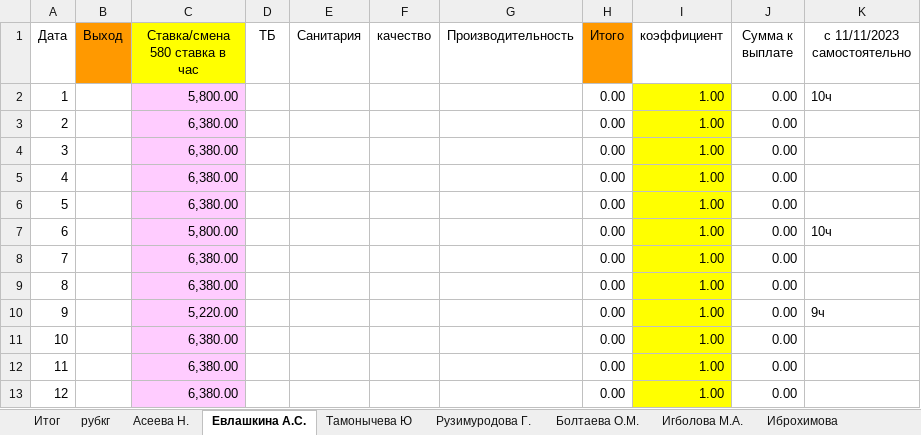
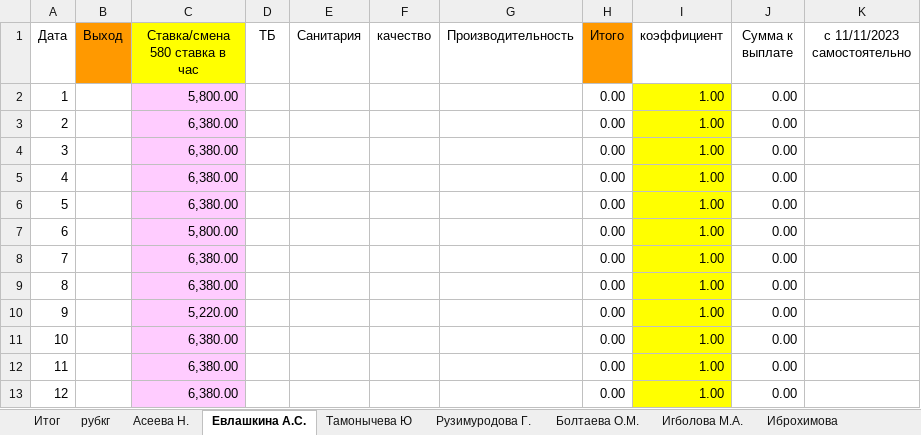
Before and after one commit to xvomitx28-maker/pf-web-app, an Excel workbook: tpl_tabel_offal.xlsm, sheet Евлашкина А.С., drawn as a sheet; only a part is shown; values as stored, in another font and other column widths than the file's, no borders; the diff names each change by its address in the sheet, - before the commit and + after, or states it on an @@ line.

Commit message:
Add files via upload

```diff
--- a/tpl_tabel_offal.xlsm (sheet Евлашкина А.С.)
+++ b/tpl_tabel_offal.xlsm (sheet Евлашкина А.С.)
-K2 (с 11/11/2023 самостоятельно): 10ч
+K2 (с 11/11/2023 самостоятельно): (empty)
-K7 (с 11/11/2023 самостоятельно): 10ч
+K7 (с 11/11/2023 самостоятельно): (empty)
-K10 (с 11/11/2023 самостоятельно): 9ч
+K10 (с 11/11/2023 самостоятельно): (empty)
```
Also changed, not shown: sheet Асеева Н..
